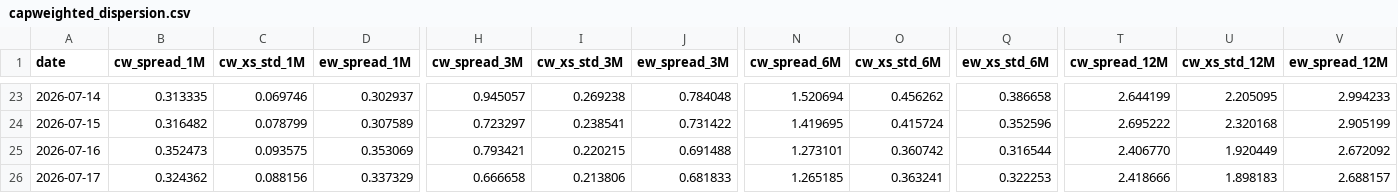
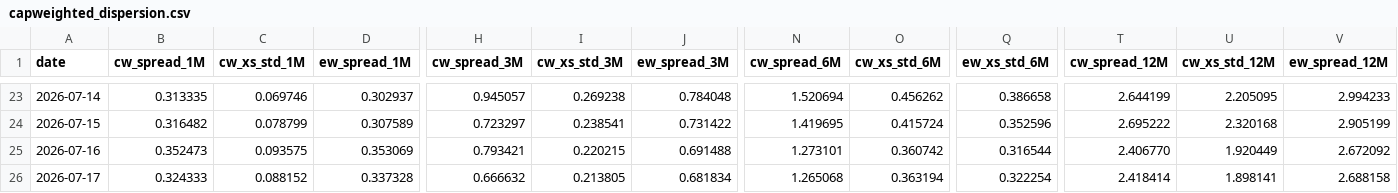
Before and after one commit to vpansare1/sp500-dispersion, a CSV file: data/capweighted_dispersion.csv, drawn as a sheet; only a part is shown, gaps mark what is left out; the diff covers the shown part only; the diff names each change by its address in the sheet, - before the commit and + after, or states it on an @@ line.

```diff
--- a/data/capweighted_dispersion.csv
+++ b/data/capweighted_dispersion.csv
-B26 (cw_spread_1M): 0.324362
+B26 (cw_spread_1M): 0.324333
-C26 (cw_xs_std_1M): 0.088156
+C26 (cw_xs_std_1M): 0.088152
-D26 (ew_spread_1M): 0.337329
+D26 (ew_spread_1M): 0.337328
-H26 (cw_spread_3M): 0.666658
+H26 (cw_spread_3M): 0.666632
-I26 (cw_xs_std_3M): 0.213806
+I26 (cw_xs_std_3M): 0.213805
-J26 (ew_spread_3M): 0.681833
+J26 (ew_spread_3M): 0.681834
-N26 (cw_spread_6M): 1.265185
+N26 (cw_spread_6M): 1.265068
-O26 (cw_xs_std_6M): 0.363241
+O26 (cw_xs_std_6M): 0.363194
-Q26 (ew_xs_std_6M): 0.322253
+Q26 (ew_xs_std_6M): 0.322254
-T26 (cw_spread_12M): 2.418666
+T26 (cw_spread_12M): 2.418414
-U26 (cw_xs_std_12M): 1.898183
+U26 (cw_xs_std_12M): 1.898141
-V26 (ew_spread_12M): 2.688157
+V26 (ew_spread_12M): 2.688158
```
Also changed, not shown: 2 edited cells elsewhere in this file, 4 other files.
